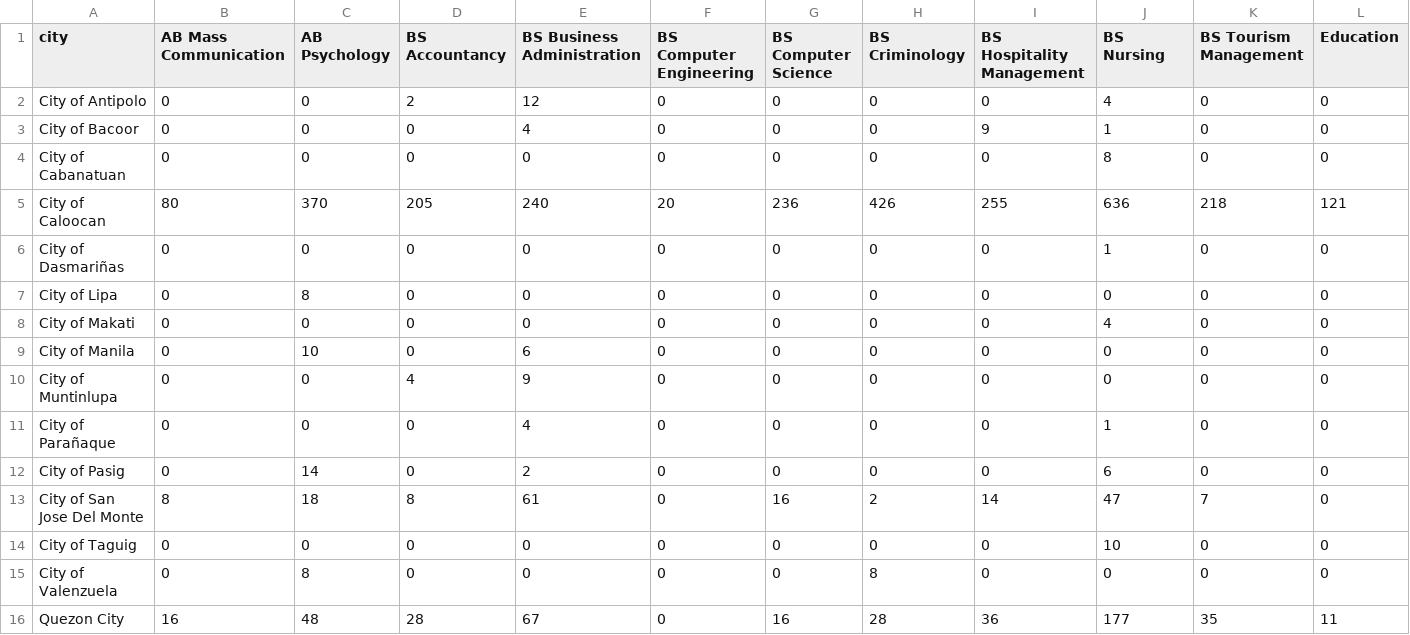
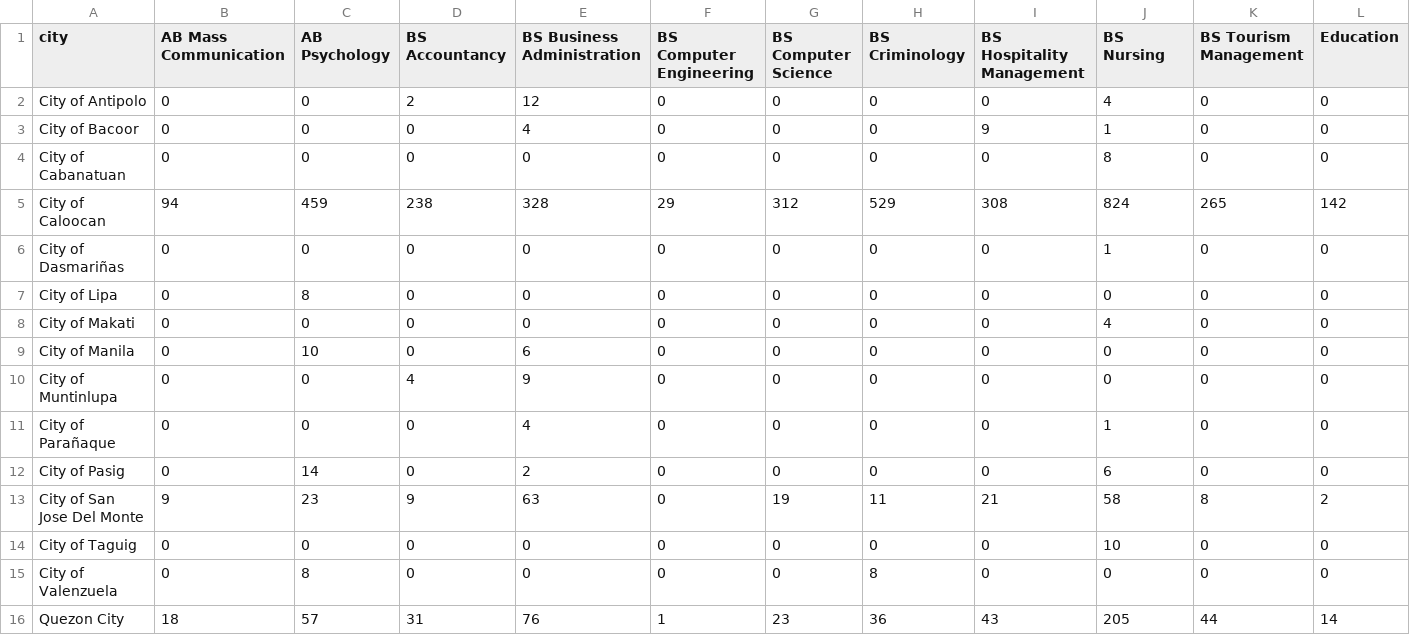
Before and after one commit to Weslu3/SDSC_dataIngestion, a CSV file: data/city_vs_program_contingency.csv, drawn as a sheet.

```diff
--- a/data/city_vs_program_contingency.csv
+++ b/data/city_vs_program_contingency.csv
@@ -4,3 +4,3 @@ City of Bacoor,0,0,0,4,0,0,0,9,1,0,0
 City of Cabanatuan,0,0,0,0,0,0,0,0,8,0,0
-City of Caloocan,80,370,205,240,20,236,426,255,636,218,121
+City of Caloocan,94,459,238,328,29,312,529,308,824,265,142
 City of Dasmariñas,0,0,0,0,0,0,0,0,1,0,0
@@ -12,5 +12,5 @@ City of Parañaque,0,0,0,4,0,0,0,0,1,0,0
 City of Pasig,0,14,0,2,0,0,0,0,6,0,0
-City of San Jose Del Monte,8,18,8,61,0,16,2,14,47,7,0
+City of San Jose Del Monte,9,23,9,63,0,19,11,21,58,8,2
 City of Taguig,0,0,0,0,0,0,0,0,10,0,0
 City of Valenzuela,0,8,0,0,0,0,8,0,0,0,0
-Quezon City,16,48,28,67,0,16,28,36,177,35,11
+Quezon City,18,57,31,76,1,23,36,43,205,44,14
```
Also changed, not shown: data/enrollment_yield_distance_dataset.csv, data/topsis_barangay_ranking.csv, 54 other files.
